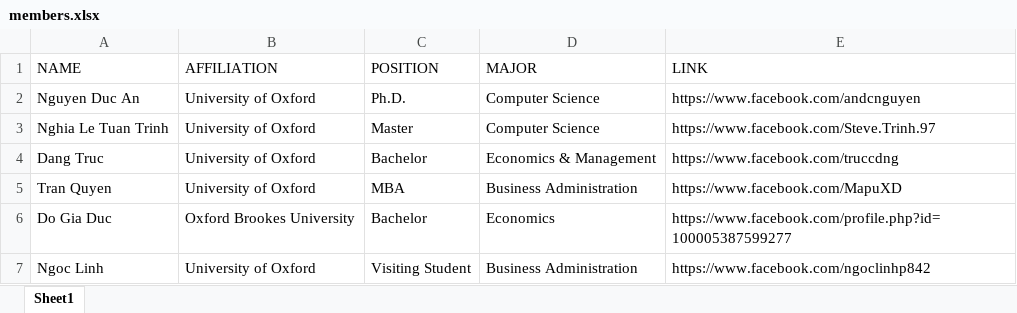
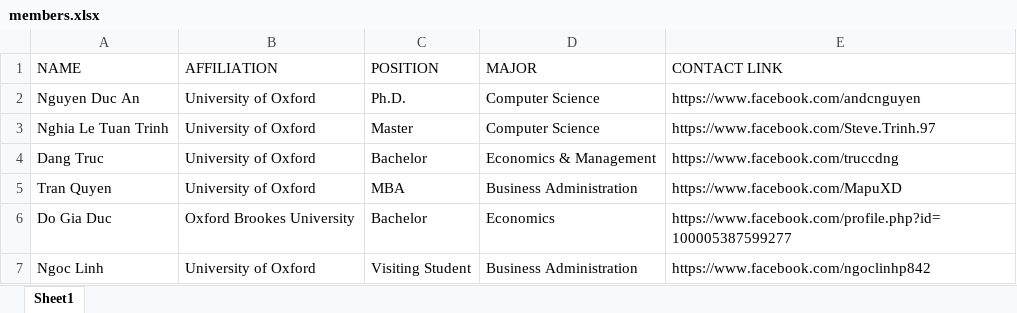
Before and after one commit to nducan/nducan.github.io, an Excel workbook: members.xlsx, sheet Sheet1, drawn as a sheet; values as stored, in another font and other column widths than the file's, no borders; the diff names each change by its address in the sheet, - before the commit and + after, or states it on an @@ line.

Commit message:
Update dynamic Table

```diff
--- a/members.xlsx (sheet Sheet1)
+++ b/members.xlsx (sheet Sheet1)
-E1: LINK
+E1: CONTACT LINK
```
Also changed, not shown: 15 other files.
